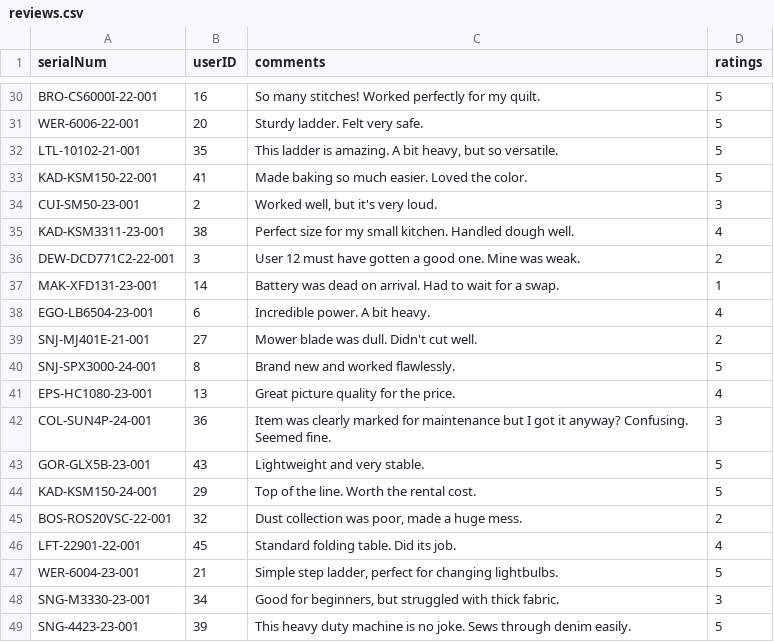
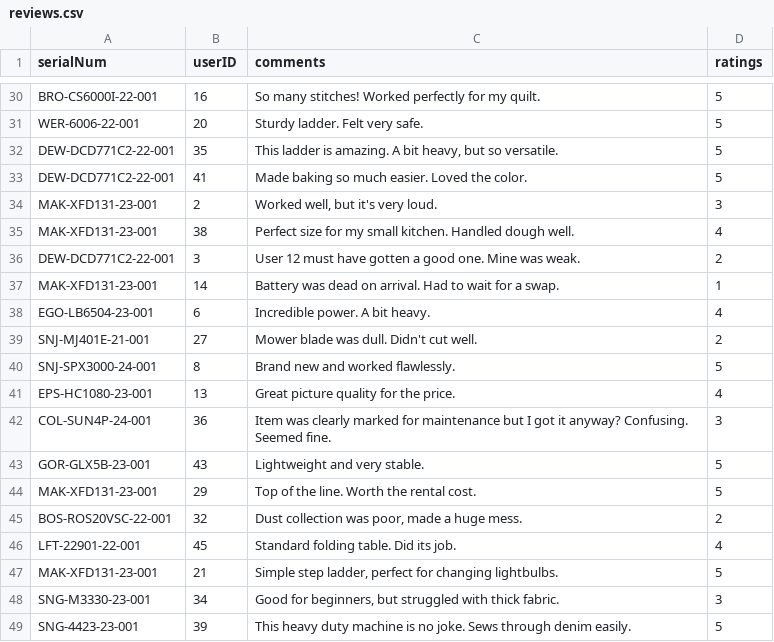
Before and after one commit to wgraz/3241Project, a CSV file: CSV_files/reviews.csv, drawn as a sheet; only a part is shown, gaps mark what is left out; the diff names each change by its address in the sheet, - before the commit and + after, or states it on an @@ line.

```diff
--- a/CSV_files/reviews.csv
+++ b/CSV_files/reviews.csv
-A32 (serialNum): LTL-10102-21-001
+A32 (serialNum): DEW-DCD771C2-22-001
-A33 (serialNum): KAD-KSM150-22-001
+A33 (serialNum): DEW-DCD771C2-22-001
-A34 (serialNum): CUI-SM50-23-001
+A34 (serialNum): MAK-XFD131-23-001
-A35 (serialNum): KAD-KSM3311-23-001
+A35 (serialNum): MAK-XFD131-23-001
-A44 (serialNum): KAD-KSM150-24-001
+A44 (serialNum): MAK-XFD131-23-001
-A47 (serialNum): WER-6004-23-001
+A47 (serialNum): MAK-XFD131-23-001
```
Also changed, not shown: CSV_files/batteries.csv, CSV_files/equipment.csv, 14 other files.
